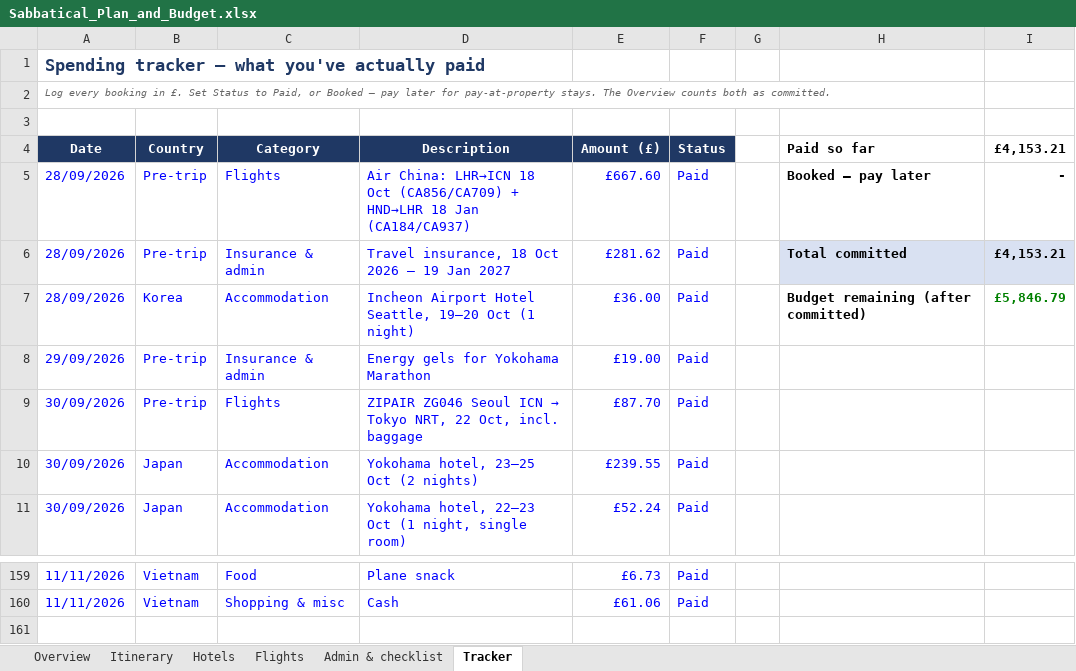
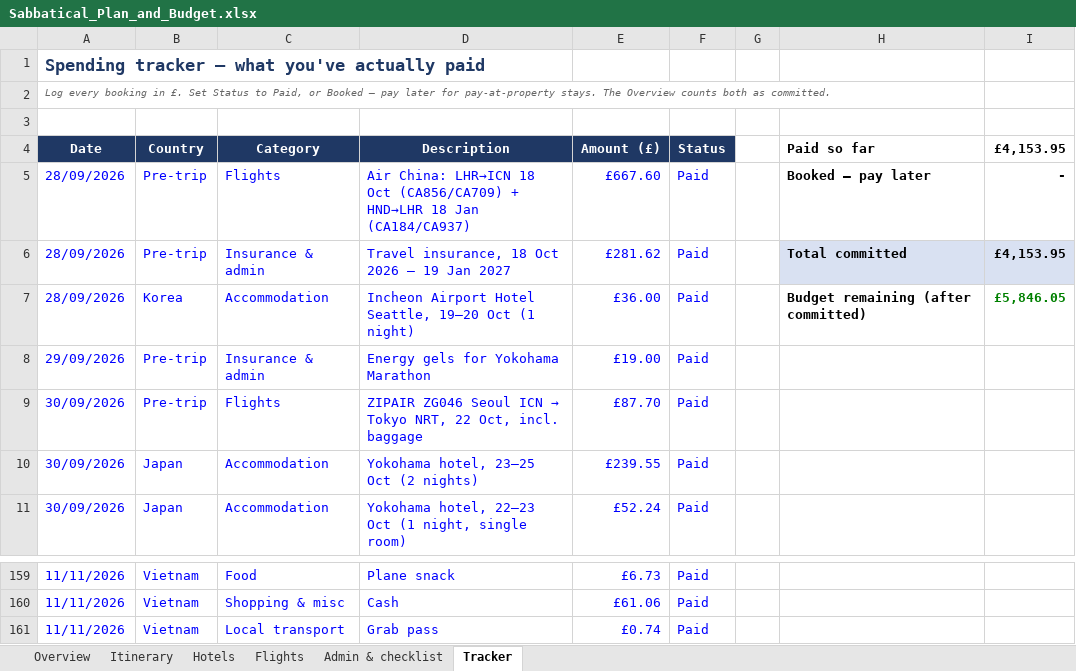
Before and after one commit to mhbae-dev/sabbatical-dashboard, an Excel workbook: Sabbatical_Plan_and_Budget.xlsx, sheet Tracker, drawn as a sheet; only a part is shown, gaps mark what is left out; values as stored, in another font and other column widths than the file's, no borders; the diff names each change by its address in the sheet, - before the commit and + after, or states it on an @@ line.

```diff
--- a/Sabbatical_Plan_and_Budget.xlsx (sheet Tracker)
+++ b/Sabbatical_Plan_and_Budget.xlsx (sheet Tracker)
-I4: £4,153.21
+I4: £4,153.95
-I6 (£4,153.95): £4,153.21
+I6 (£4,153.95): £4,153.95
-I7 (£4,153.95): £5,846.79
+I7 (£4,153.95): £5,846.05
+row 161: 11/11/2026 | Vietnam | Local transport | Grab pass | £0.74 | Paid
```
Also changed, not shown: sheet Overview, hidden cells.
